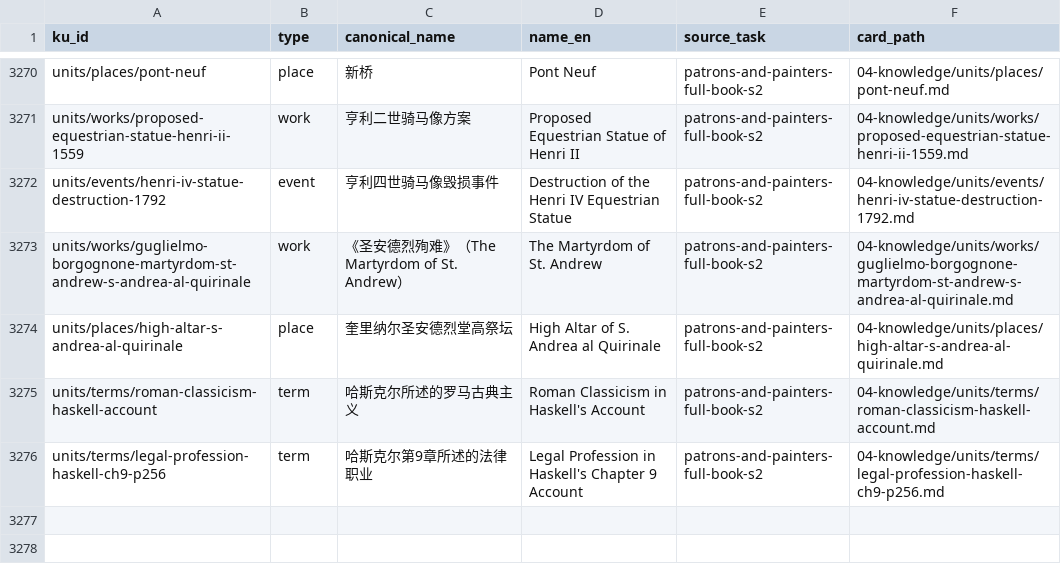
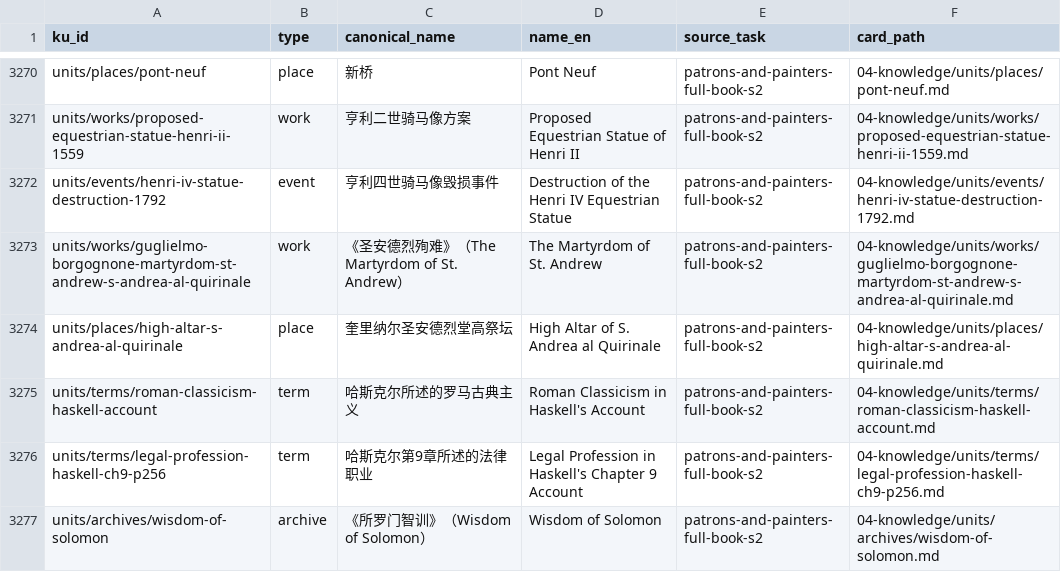
Before and after one commit to fengbaifan/PNP-Final-DATA, a CSV file: 04-knowledge/tables/ku-manifest.csv, drawn as a sheet; only a part is shown, gaps mark what is left out; the diff names each change by its address in the sheet, - before the commit and + after, or states it on an @@ line.

Commit message:
Register Wisdom of Solomon endpoint and relations

```diff
--- a/04-knowledge/tables/ku-manifest.csv
+++ b/04-knowledge/tables/ku-manifest.csv
+row 3277: units/archives/wisdom-of-solomon | archive | 《所罗门智训》（Wisdom of Solomon） | Wisdom of Solomon | patrons-and-painters-full-book-s2 | 04-knowledge/units/archives/wisdom-of-solomon.md
```
Also changed, not shown: 9 other files.
